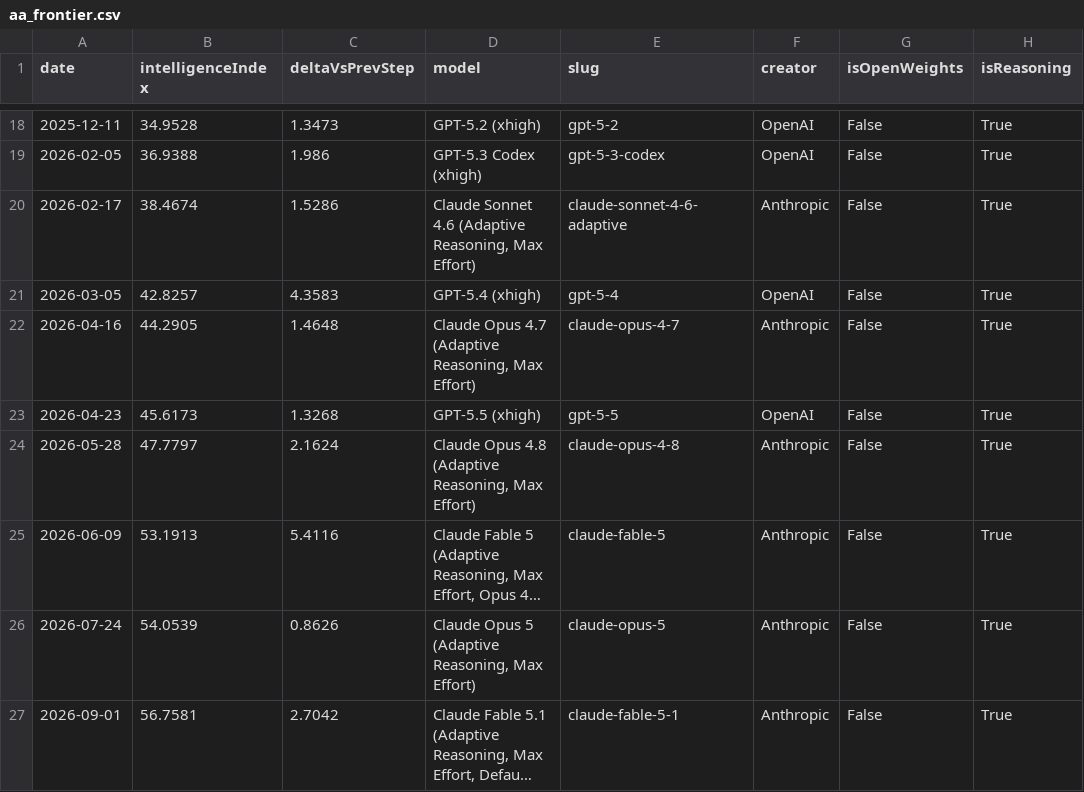
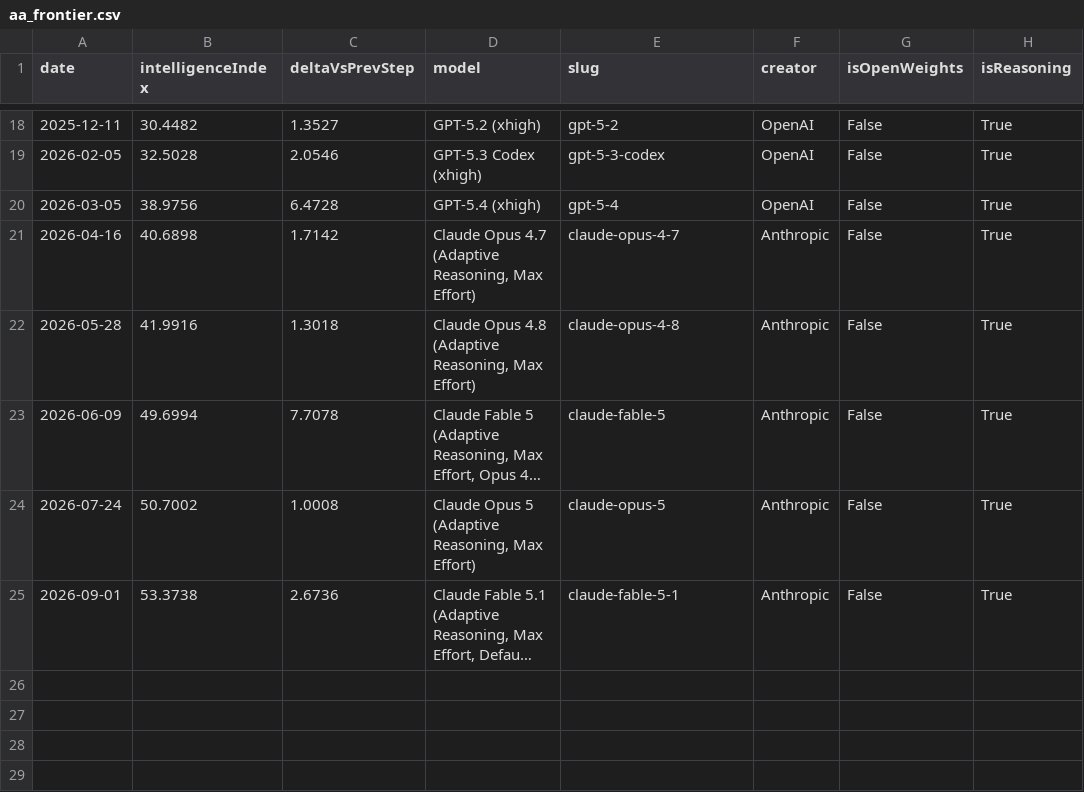
Before and after one commit to reaperpatric/frontier-model-intelligence, a CSV file: aa_frontier.csv, drawn as a sheet; only a part is shown, gaps mark what is left out; long unchanged cells end in …; removed rows and columns are numbered as before the commit, all else as after; the diff covers the shown part only; the diff names each change by its address in the sheet, - before the commit and + after, or states it on an @@ line.

```diff
--- a/aa_frontier.csv
+++ b/aa_frontier.csv
-B18 (intelligenceIndex): 34.9528
+B18 (intelligenceIndex): 30.4482
-C18 (deltaVsPrevStep): 1.3473
+C18 (deltaVsPrevStep): 1.3527
-B19 (intelligenceIndex): 36.9388
+B19 (intelligenceIndex): 32.5028
-C19 (deltaVsPrevStep): 1.986
+C19 (deltaVsPrevStep): 2.0546
-row 20: 2026-02-17 | 38.4674 | 1.5286 | Claude Sonnet 4.6 (Adaptive Reasoning, Max Effort) | claude-sonnet-4-6-adaptive | Anthropic | False | True
-B20 (intelligenceIndex): 42.8257
+B20 (intelligenceIndex): 38.9756
-C20 (deltaVsPrevStep): 4.3583
+C20 (deltaVsPrevStep): 6.4728
-B21 (intelligenceIndex): 44.2905
+B21 (intelligenceIndex): 40.6898
-C21 (deltaVsPrevStep): 1.4648
+C21 (deltaVsPrevStep): 1.7142
-row 23: 2026-04-23 | 45.6173 | 1.3268 | GPT-5.5 (xhigh) | gpt-5-5 | OpenAI | False | True
-B22 (intelligenceIndex): 47.7797
+B22 (intelligenceIndex): 41.9916
-C22 (deltaVsPrevStep): 2.1624
+C22 (deltaVsPrevStep): 1.3018
-B23 (intelligenceIndex): 53.1913
+B23 (intelligenceIndex): 49.6994
-C23 (deltaVsPrevStep): 5.4116
+C23 (deltaVsPrevStep): 7.7078
-B24 (intelligenceIndex): 54.0539
+B24 (intelligenceIndex): 50.7002
-C24 (deltaVsPrevStep): 0.8626
+C24 (deltaVsPrevStep): 1.0008
-B25 (intelligenceIndex): 56.7581
+B25 (intelligenceIndex): 53.3738
-C25 (deltaVsPrevStep): 2.7042
+C25 (deltaVsPrevStep): 2.6736
```
Also changed, not shown: 31 edited cells elsewhere in this file, aa_frontier_by_creator.csv, aa_models.csv, 4 other files.
